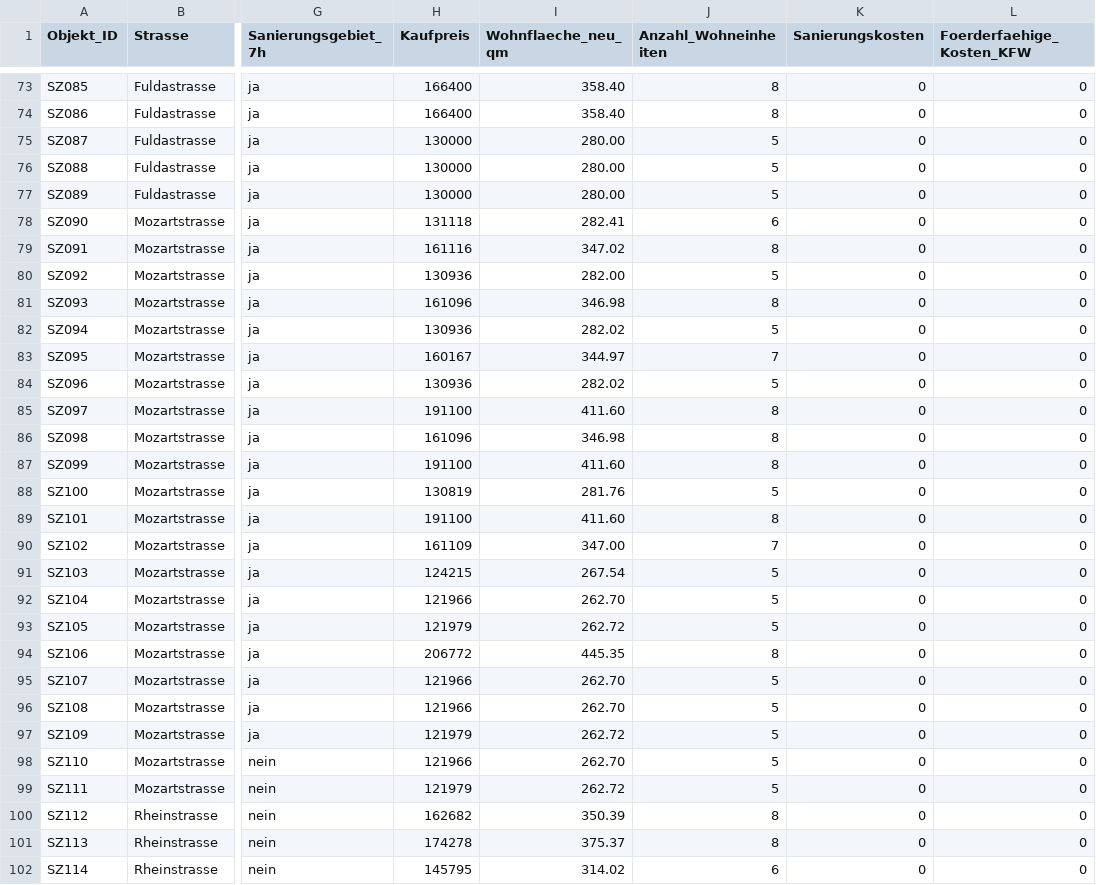
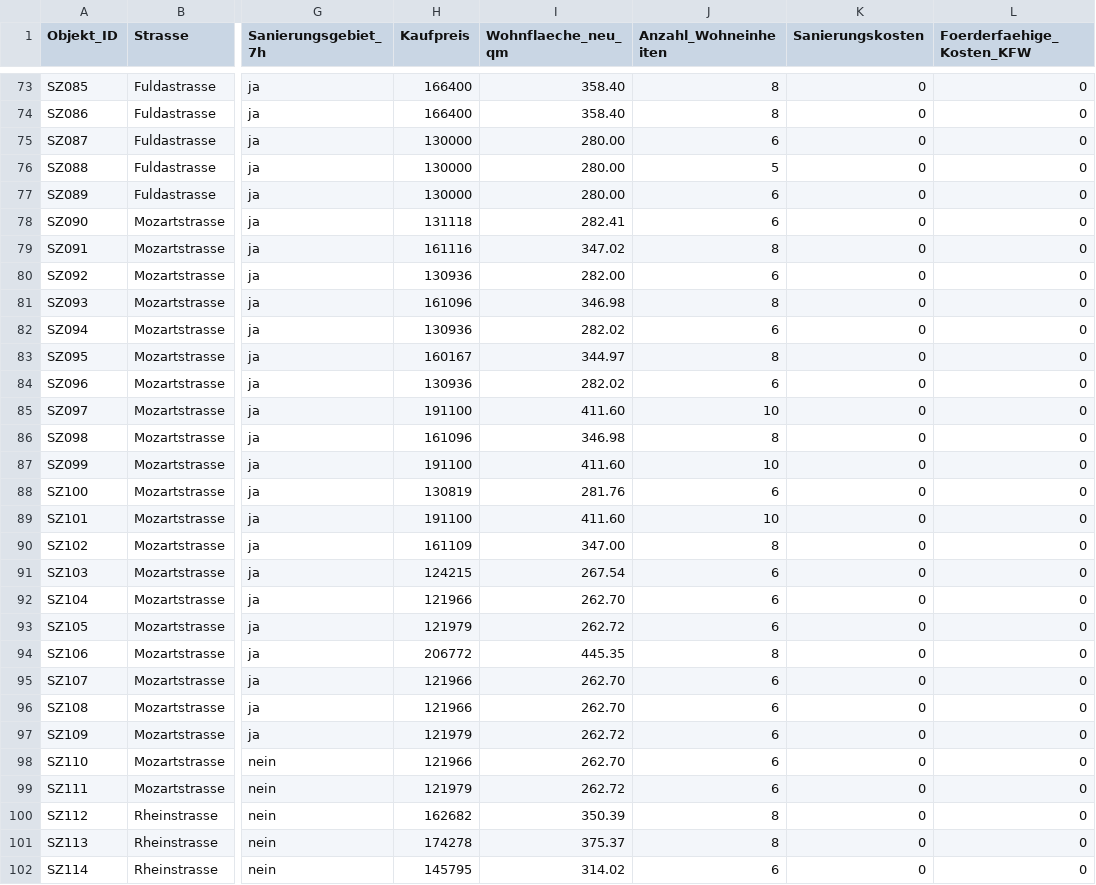
Before and after one commit to TRAS-BB/Park55, a CSV file: 2025-10-25_Park 55_Rohdaten_Denkmalrechner App_final.csv, drawn as a sheet; only a part is shown, gaps mark what is left out; the diff covers the shown part only; the diff names each change by its address in the sheet, - before the commit and + after, or states it on an @@ line.

Commit message:
Add files via upload

```diff
--- a/2025-10-25_Park 55_Rohdaten_Denkmalrechner App_final.csv
+++ b/2025-10-25_Park 55_Rohdaten_Denkmalrechner App_final.csv
-J75 (Anzahl_Wohneinheiten): 5
+J75 (Anzahl_Wohneinheiten): 6
-J77 (Anzahl_Wohneinheiten): 5
+J77 (Anzahl_Wohneinheiten): 6
-J80 (Anzahl_Wohneinheiten): 5
+J80 (Anzahl_Wohneinheiten): 6
-J82 (Anzahl_Wohneinheiten): 5
+J82 (Anzahl_Wohneinheiten): 6
-J83 (Anzahl_Wohneinheiten): 7
+J83 (Anzahl_Wohneinheiten): 8
-J84 (Anzahl_Wohneinheiten): 5
+J84 (Anzahl_Wohneinheiten): 6
-J85 (Anzahl_Wohneinheiten): 8
+J85 (Anzahl_Wohneinheiten): 10
-J87 (Anzahl_Wohneinheiten): 8
+J87 (Anzahl_Wohneinheiten): 10
-J88 (Anzahl_Wohneinheiten): 5
+J88 (Anzahl_Wohneinheiten): 6
-J89 (Anzahl_Wohneinheiten): 8
+J89 (Anzahl_Wohneinheiten): 10
-J90 (Anzahl_Wohneinheiten): 7
+J90 (Anzahl_Wohneinheiten): 8
-J91:J93 (Anzahl_Wohneinheiten): 5
+J91:J93 (Anzahl_Wohneinheiten): 6
-J95:J99 (Anzahl_Wohneinheiten): 5
+J95:J99 (Anzahl_Wohneinheiten): 6
```
Also changed, not shown: 91 edited cells elsewhere in this file.
